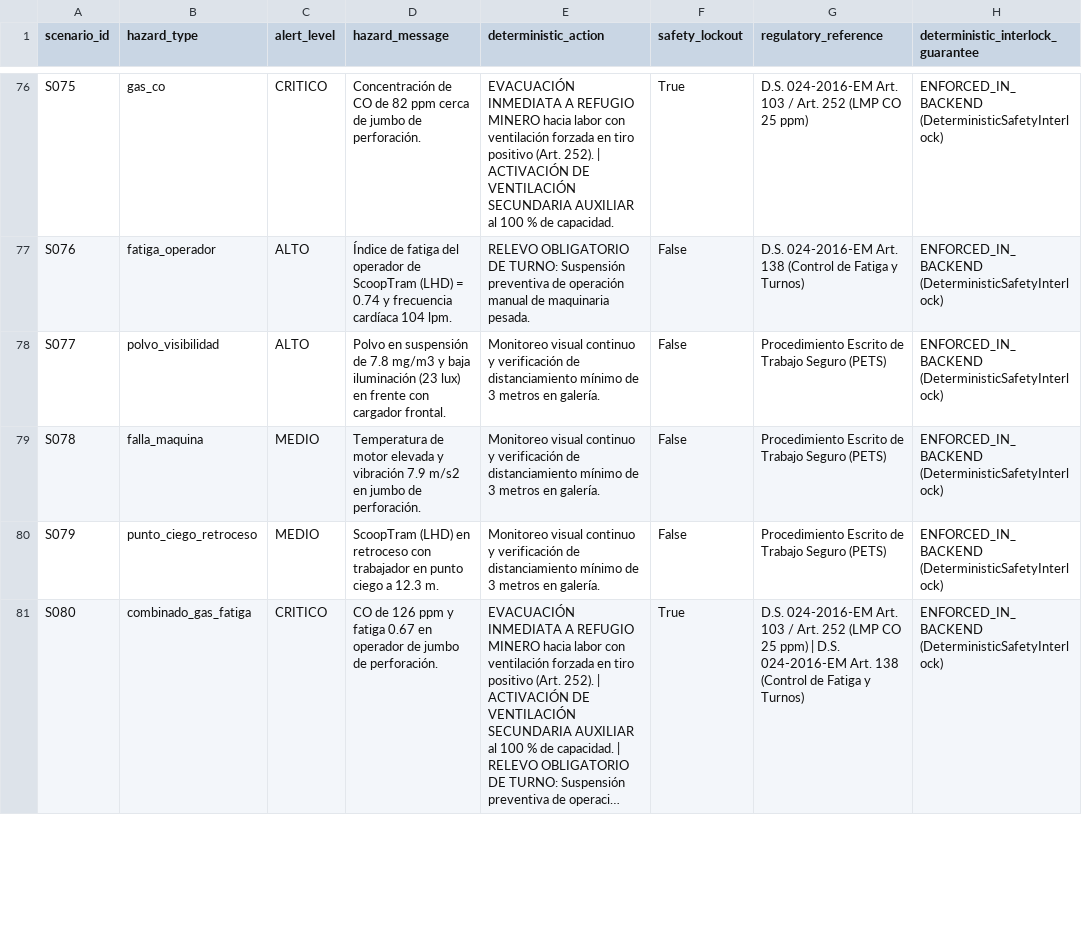
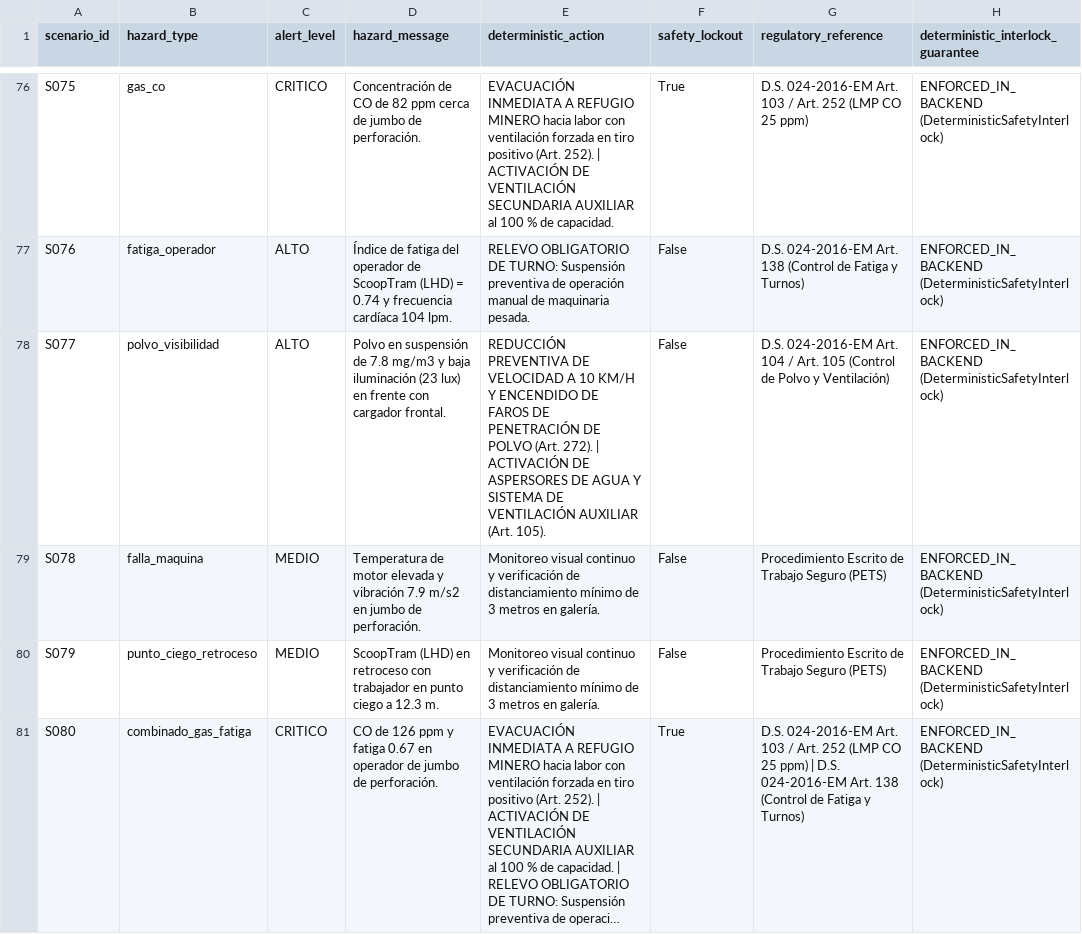
Before and after one commit to DrkonVilla/digital-twins-mines, a CSV file: results/gemini_audit.csv, drawn as a sheet; only a part is shown, gaps mark what is left out; long unchanged cells end in …; the diff covers the shown part only; the diff names each change by its address in the sheet, - before the commit and + after, or states it on an @@ line.

Commit message:
fix(audit): resolver observaciones de auditoria diferencial da81d5f (P0-P2)
- P0: Reemplazar fallback SHA-256 plano por hashlib.scrypt con sal de 16 bytes y timing-safe compare_digest; rechazo estricto de downgrades
- P1: Incorporar Regla 5 de polvo (Art. 104/105 D.S. 024-2016-EM), filtrado de negaciones y eventos combinados; 100% de escenarios auditados verificados
- P1: Agregar baseline trivial Siempre-ALTO (F2=0.5851) y matrices de confusion completas; documentar colapso de F2 tuning sin sobreclamar especificidad
- P1: Crear RenderProfiler en frontend/scripts/profile_fps_benchmark.js y enriquecer serie temporal de deltas en client_render_profile_raw.json
- P2: Matizar cota analitica F2=0.9005 y documentar formalmente la limitacion abierta de GroupKFold

```diff
--- a/results/gemini_audit.csv
+++ b/results/gemini_audit.csv
-E78 (deterministic_action): Monitoreo visual continuo y verificación de distanciamiento mínimo de 3 metros en galería.
+E78 (deterministic_action): REDUCCIÓN PREVENTIVA DE VELOCIDAD A 10 KM/H Y ENCENDIDO DE FAROS DE PENETRACIÓN DE POLVO (Art. 272). | ACTIVACIÓN DE ASPERSORES DE AGUA Y SISTEMA DE VENTILACIÓN AUXILIAR (Art. 105).
-G78 (regulatory_reference): Procedimiento Escrito de Trabajo Seguro (PETS)
+G78 (regulatory_reference): D.S. 024-2016-EM Art. 104 / Art. 105 (Control de Polvo y Ventilación)
```
Also changed, not shown: 34 edited cells elsewhere in this file, results/decoupled_labels_results.csv, 15 other files.
